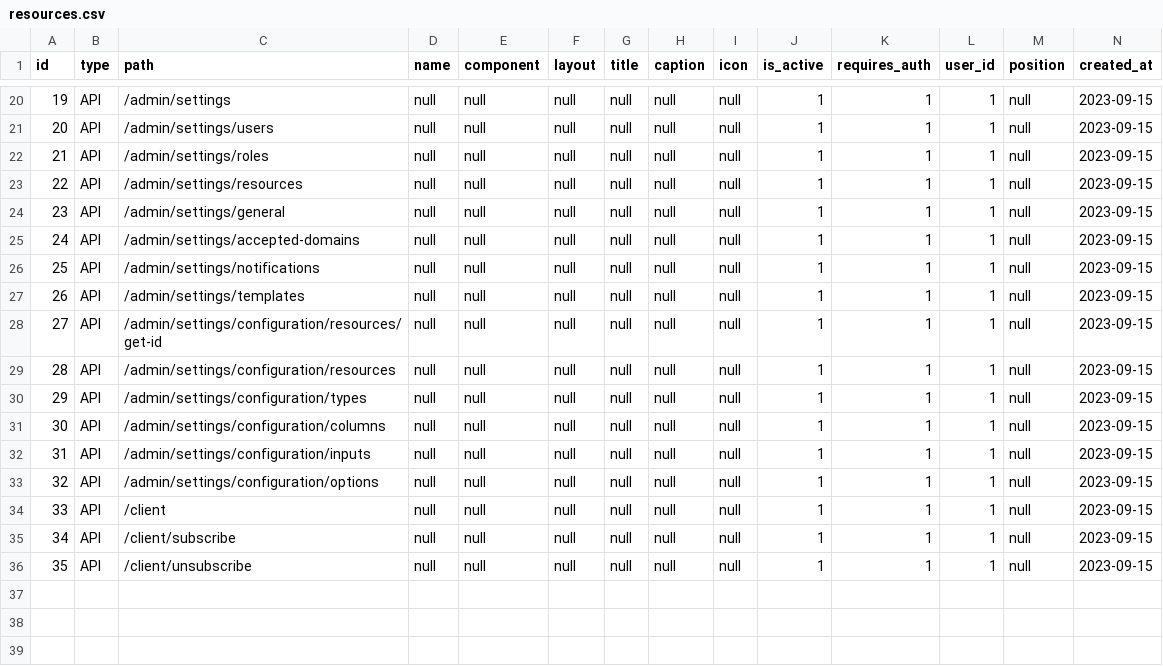
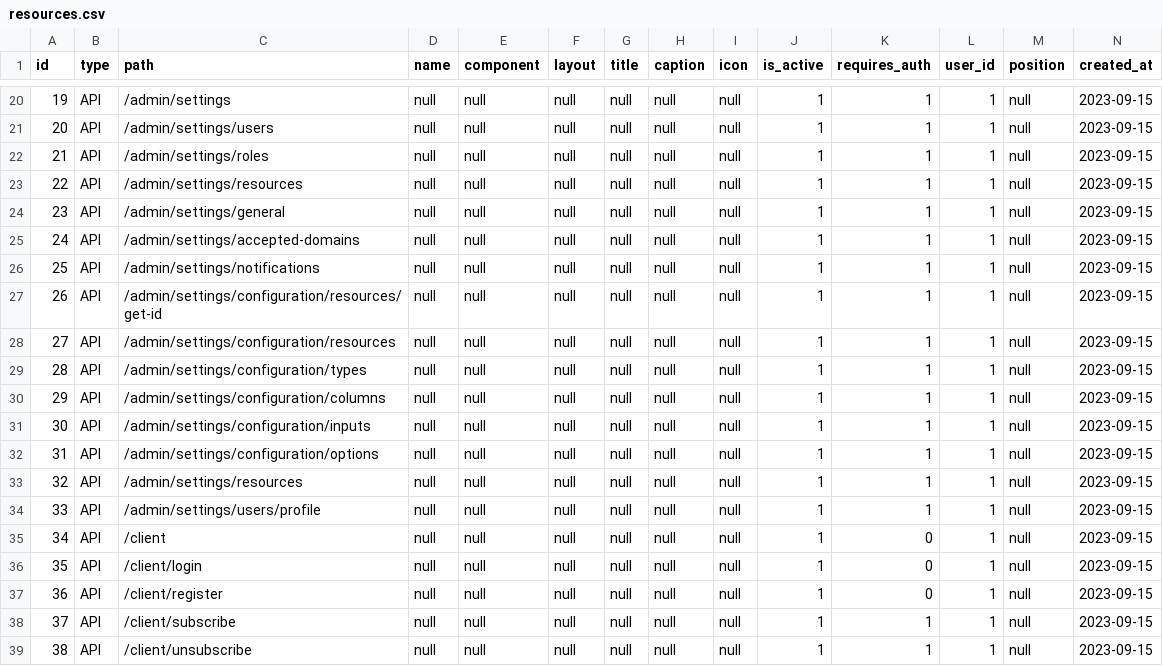
Before and after one commit to liviu10/laravel-boilerplate, a CSV file: backend/database/csv/resources.csv, drawn as a sheet; only a part is shown, gaps mark what is left out; removed rows and columns are numbered as before the commit, all else as after; rows hold the shown columns only; the diff names each change by its address in the sheet, - before the commit and + after, or states it on an @@ line.

Commit message:
Improvements to data model for all the settings resources. Configured the user profile page

```diff
--- a/backend/database/csv/resources.csv
+++ b/backend/database/csv/resources.csv
-row 27: 26 | API | /admin/settings/templates | null | null | null | null | null | null | 1 | 1 | 1 | null | 2023-09-15
@@ column A (id) renumbered from row 27 down @@
-C33 (path): /client
+C33 (path): /admin/settings/resources
+row 34: 33 | API | /admin/settings/users/profile | null | null | null | null | null | null | 1 | 1 | 1 | null | 2023-09-15
+row 35: 34 | API | /client | null | null | null | null | null | null | 1 | 0 | 1 | null | 2023-09-15
+row 36: 35 | API | /client/login | null | null | null | null | null | null | 1 | 0 | 1 | null | 2023-09-15
+row 37: 36 | API | /client/register | null | null | null | null | null | null | 1 | 0 | 1 | null | 2023-09-15
```
Also changed, not shown: backend/database/csv/configuration_inputs.csv, backend/database/csv/configuration_resources.csv, 35 other files.
